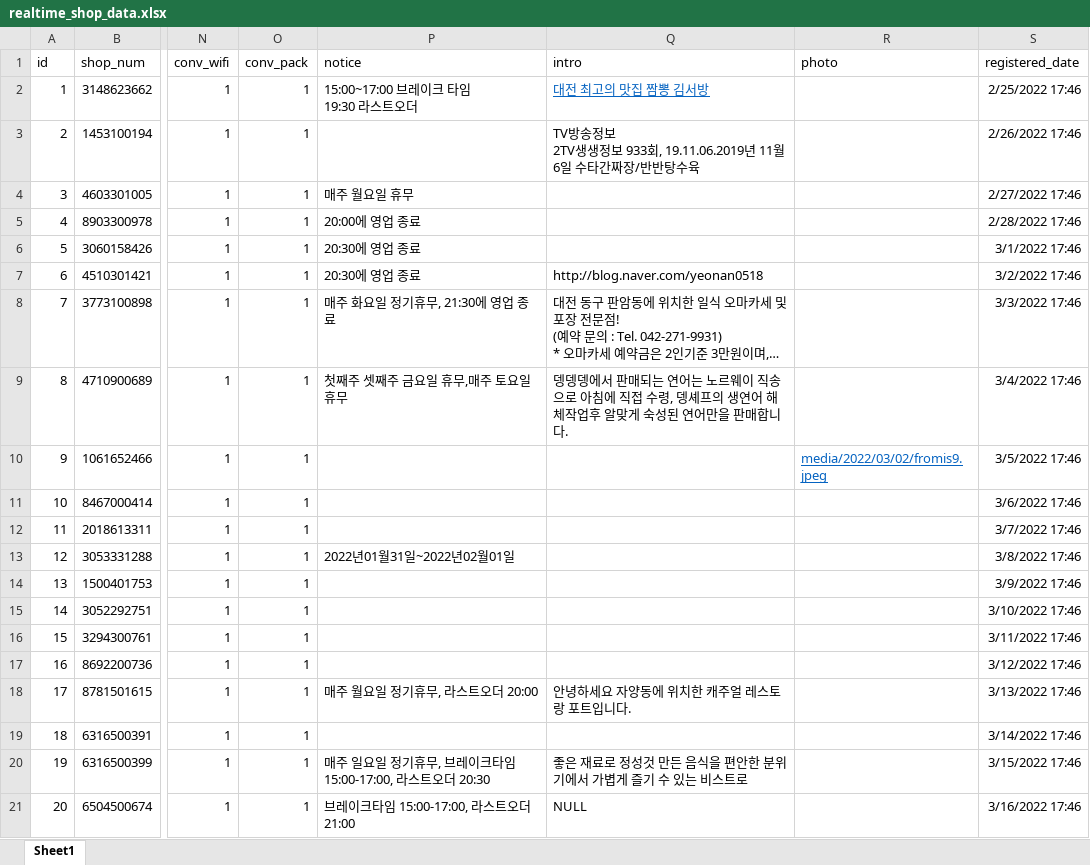
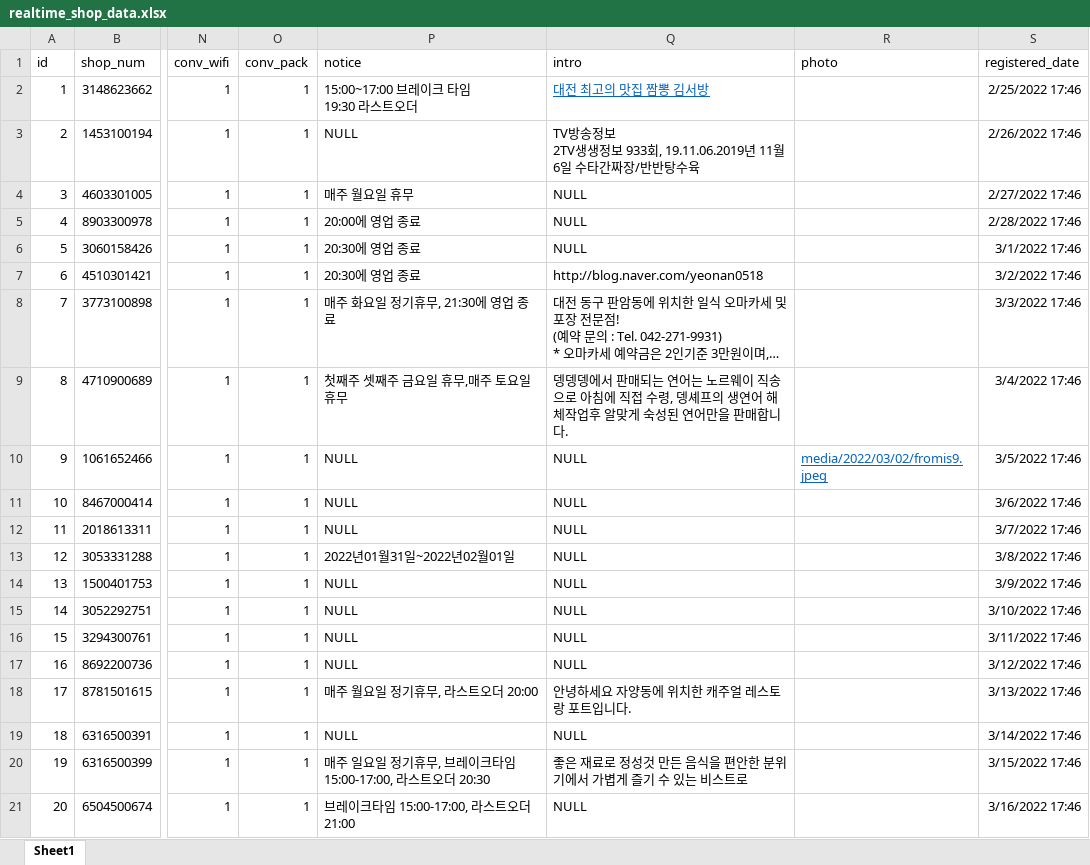
Before and after one commit to Lee-You-Lim-github/RealTime_django, an Excel workbook: realtime_shop_data.xlsx, sheet Sheet1, drawn as a sheet; only a part is shown, gaps mark what is left out; long unchanged cells end in …; values as stored, in another font and other column widths than the file's, no borders; the diff names each change by its address in the sheet, - before the commit and + after, or states it on an @@ line.

```diff
--- a/realtime_shop_data.xlsx (sheet Sheet1)
+++ b/realtime_shop_data.xlsx (sheet Sheet1)
-P3 (notice): (empty)
+P3 (notice): NULL
-Q4:Q6 (intro): (empty)
+Q4:Q6 (intro): NULL
-P10:P12 (notice): (empty)
+P10:P12 (notice): NULL
-Q10:Q17 (intro): (empty)
+Q10:Q17 (intro): NULL
-P14:P17 (notice): (empty)
+P14:P17 (notice): NULL
-P19 (notice): (empty)
+P19 (notice): NULL
-Q19 (intro): (empty)
+Q19 (intro): NULL
```
Also changed, not shown: 1 other file.
